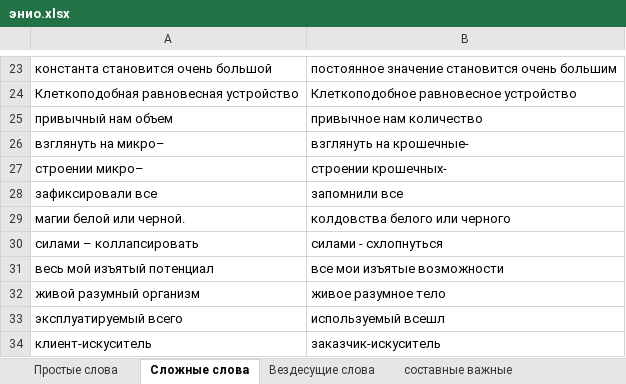
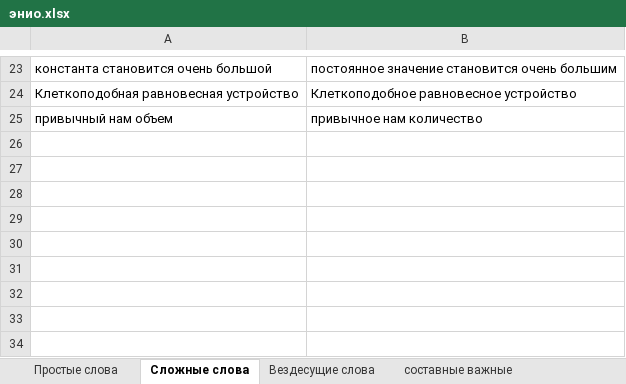
Before and after one commit to AveNRU/text_changer, an Excel workbook: словари/энио.xlsx, sheet Сложные слова, drawn as a sheet; only a part is shown, gaps mark what is left out; values as stored, in another font and other column widths than the file's, no borders; the diff names each change by its address in the sheet, - before the commit and + after, or states it on an @@ line.

```diff
--- a/словари/энио.xlsx (sheet Сложные слова)
+++ b/словари/энио.xlsx (sheet Сложные слова)
-row 26: взглянуть на микро– | взглянуть на крошечные-
-row 27: строении микро– | строении крошечных-
-row 28: зафиксировали все | запомнили все
-row 29: магии белой или черной. | колдовства белого или черного
-row 30: силами – коллапсировать | силами - схлопнуться
-row 31: весь мой изъятый потенциал | все мои изъятые возможности
-row 32: живой разумный организм | живое разумное тело
-row 33: эксплуатируемый всего | используемый всешл
-row 34: клиент-искуситель | заказчик-искуситель
```
Also changed, not shown: sheet Неизменные, sheet составные важные, other sheet tabs, 27 other files.
